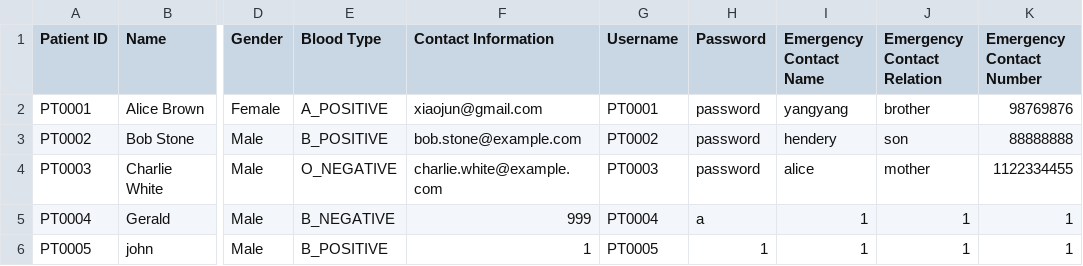
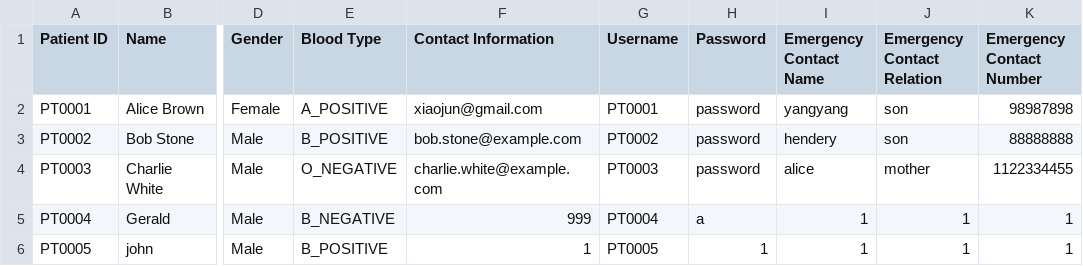
Before and after one commit to GaryQuah/SC2002_Assignment, a CSV file: out/production/SC2002_Assignment/data/Patient_List.csv, drawn as a sheet; only a part is shown, gaps mark what is left out; the diff names each change by its address in the sheet, - before the commit and + after, or states it on an @@ line.

Commit message:
patient

```diff
--- a/out/production/SC2002_Assignment/data/Patient_List.csv
+++ b/out/production/SC2002_Assignment/data/Patient_List.csv
-J2 (Emergency Contact Relation): brother
+J2 (Emergency Contact Relation): son
-K2 (Emergency Contact Number): 98769876
+K2 (Emergency Contact Number): 98987898
```
Also changed, not shown: 8 other files.
